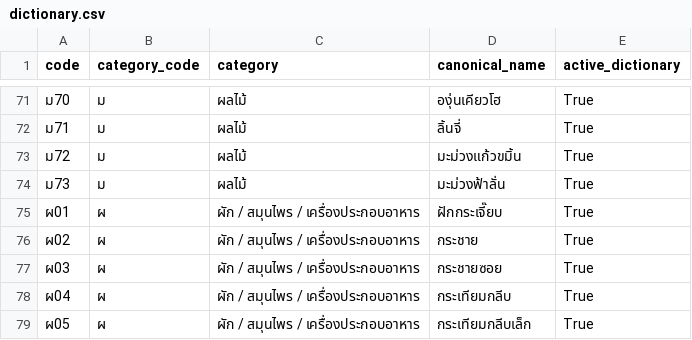
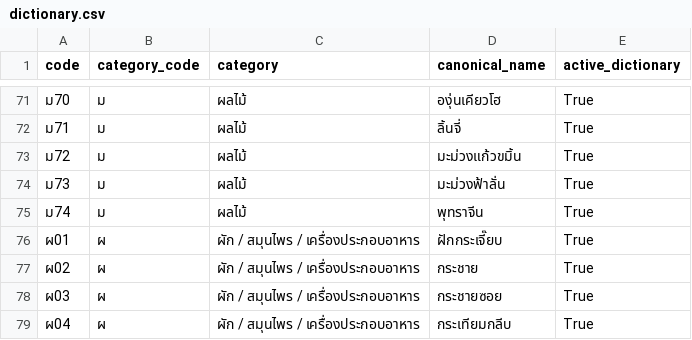
Before and after one commit to Andromedas47/Bot-summary, a CSV file: src/lib/produce/product-code/dictionary.csv, drawn as a sheet; only a part is shown, gaps mark what is left out; the shorter side is filled out with more unchanged rows.

```diff
--- a/src/lib/produce/product-code/dictionary.csv
+++ b/src/lib/produce/product-code/dictionary.csv
@@ -74,2 +74,3 @@
 ม73,ม,ผลไม้,มะม่วงฟ้าลั่น,True
+ม74,ม,ผลไม้,พุทราจีน,True
 ผ01,ผ,ผัก / สมุนไพร / เครื่องประกอบอาหาร,ฝักกระเจี๊ยบ,True
```
Also changed, not shown: 5 other files.
